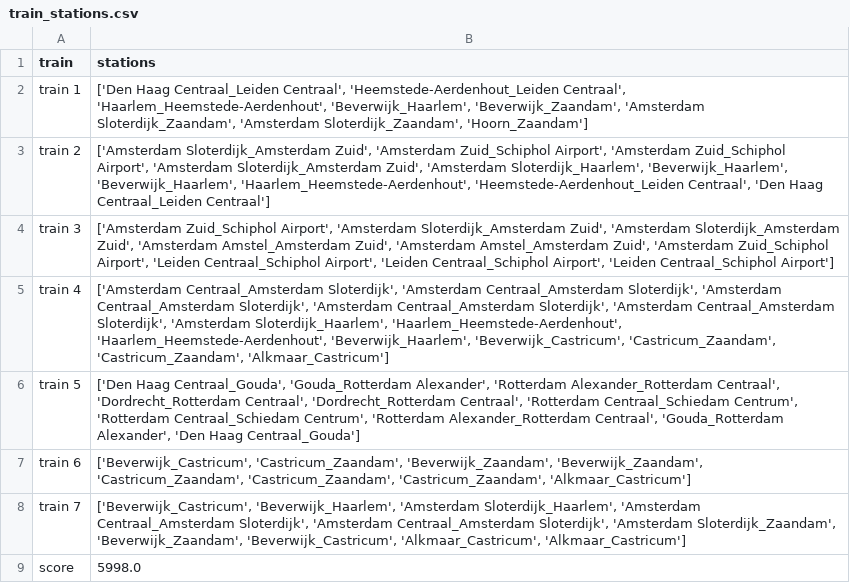
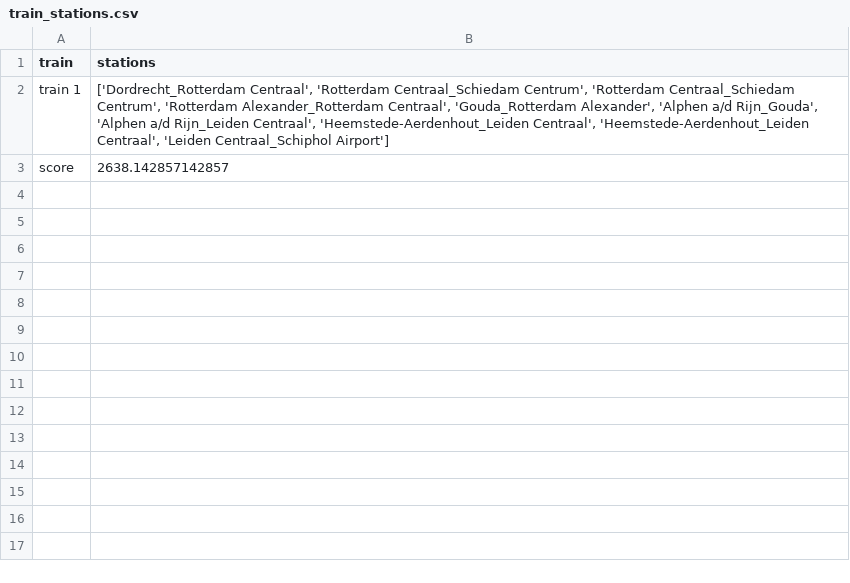
Before and after one commit to LesterMoumen/somale-rail-consultancy, a CSV file: railnl_v2_baseline/output/train_stations.csv, drawn as a sheet.

```diff
--- a/railnl_v2_baseline/output/train_stations.csv
+++ b/railnl_v2_baseline/output/train_stations.csv
@@ -1,9 +1,3 @@
 train,stations
-train 1,"['Den Haag Centraal_Leiden Centraal', 'Heemstede-Aerdenhout_Leiden Centraal', 'Haarlem_Heemstede-Aerdenhout', 'Beverwijk_Haarlem', 'Beverwijk_Zaandam', 'Amsterdam Sloterdijk_Zaandam', 'Amsterdam Sloterdijk_Zaandam', 'Hoorn_Zaandam']"
-train 2,"['Amsterdam Sloterdijk_Amsterdam Zuid', 'Amsterdam Zuid_Schiphol Airport', 'Amsterdam Zuid_Schiphol Airport', 'Amsterdam Sloterdijk_Amsterdam Zuid', 'Amsterdam Sloterdijk_Haarlem', 'Beverwijk_Haarlem', 'Beverwijk_Haarlem', 'Haarlem_Heemstede-Aerdenhout', 'Heemstede-Aerdenhout_Leiden Centraal', 'Den Haag Centraal_Leiden Centraal']"
-train 3,"['Amsterdam Zuid_Schiphol Airport', 'Amsterdam Sloterdijk_Amsterdam Zuid', 'Amsterdam Sloterdijk_Amsterdam Zuid', 'Amsterdam Amstel_Amsterdam Zuid', 'Amsterdam Amstel_Amsterdam Zuid', 'Amsterdam Zuid_Schiphol Airport', 'Leiden Centraal_Schiphol Airport', 'Leiden Centraal_Schiphol Airport', 'Leiden Centraal_Schiphol Airport']"
-train 4,"['Amsterdam Centraal_Amsterdam Sloterdijk', 'Amsterdam Centraal_Amsterdam Sloterdijk', 'Amsterdam Centraal_Amsterdam Sloterdijk', 'Amsterdam Centraal_Amsterdam Sloterdijk', 'Amsterdam Centraal_Amsterdam Sloterdijk', 'Amsterdam Sloterdijk_Haarlem', 'Haarlem_Heemstede-Aerdenhout', 'Haarlem_Heemstede-Aerdenhout', 'Beverwijk_Haarlem', 'Beverwijk_Castricum', 'Castricum_Zaandam', 'Castricum_Zaandam', 'Alkmaar_Castricum']"
-train 5,"['Den Haag Centraal_Gouda', 'Gouda_Rotterdam Alexander', 'Rotterdam Alexander_Rotterdam Centraal', 'Dordrecht_Rotterdam Centraal', 'Dordrecht_Rotterdam Centraal', 'Rotterdam Centraal_Schiedam Centrum', 'Rotterdam Centraal_Schiedam Centrum', 'Rotterdam Alexander_Rotterdam Centraal', 'Gouda_Rotterdam Alexander', 'Den Haag Centraal_Gouda']"
-train 6,"['Beverwijk_Castricum', 'Castricum_Zaandam', 'Beverwijk_Zaandam', 'Beverwijk_Zaandam', 'Castricum_Zaandam', 'Castricum_Zaandam', 'Castricum_Zaandam', 'Alkmaar_Castricum']"
-train 7,"['Beverwijk_Castricum', 'Beverwijk_Haarlem', 'Amsterdam Sloterdijk_Haarlem', 'Amsterdam Centraal_Amsterdam Sloterdijk', 'Amsterdam Centraal_Amsterdam Sloterdijk', 'Amsterdam Sloterdijk_Zaandam', 'Beverwijk_Zaandam', 'Beverwijk_Castricum', 'Alkmaar_Castricum', 'Alkmaar_Castricum']"
-score,5998.0
+train 1,"['Dordrecht_Rotterdam Centraal', 'Rotterdam Centraal_Schiedam Centrum', 'Rotterdam Centraal_Schiedam Centrum', 'Rotterdam Alexander_Rotterdam Centraal', 'Gouda_Rotterdam Alexander', 'Alphen a/d Rijn_Gouda', 'Alphen a/d Rijn_Leiden Centraal', 'Heemstede-Aerdenhout_Leiden Centraal', 'Heemstede-Aerdenhout_Leiden Centraal', 'Leiden Centraal_Schiphol Airport']"
+score,2638.142857142857
```
Also changed, not shown: 3 other files.
